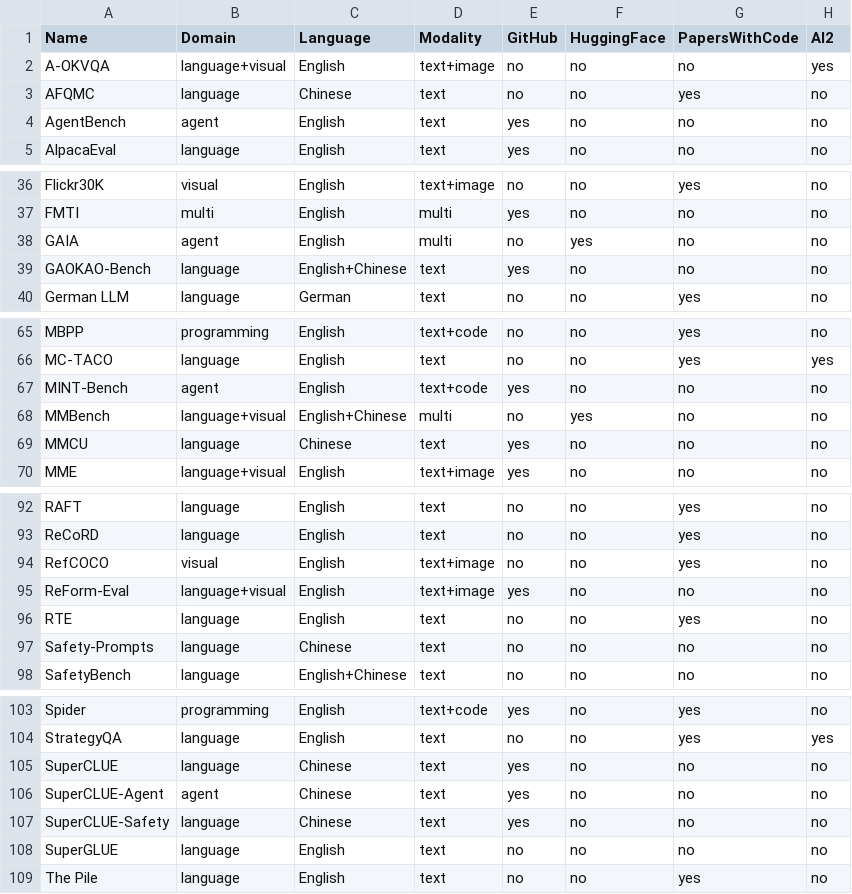
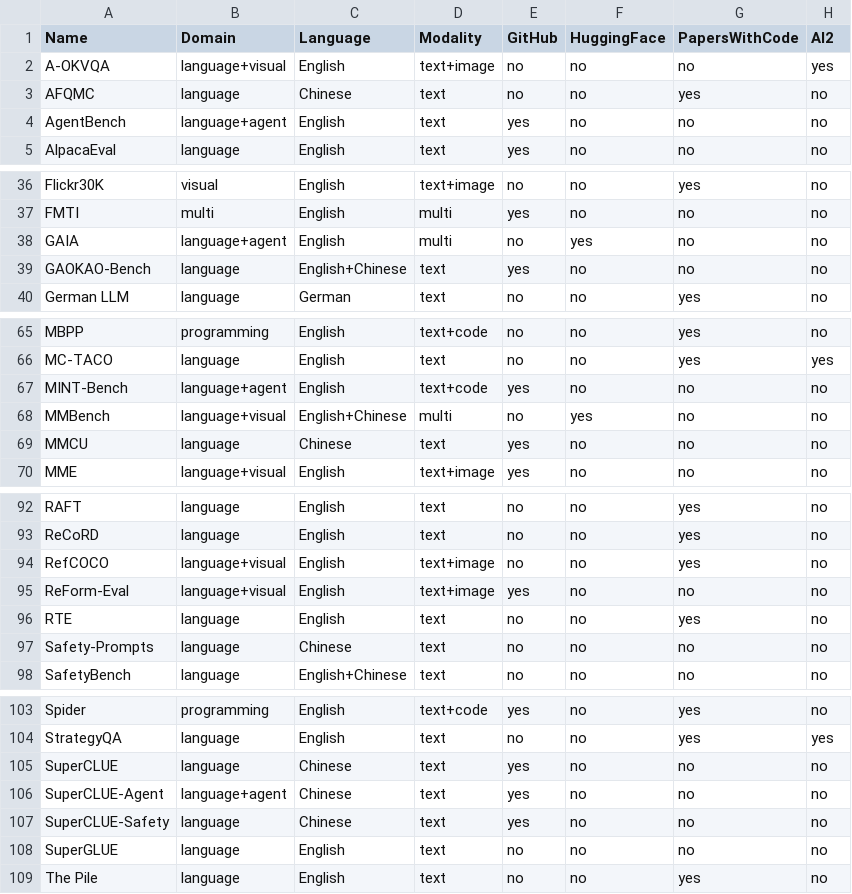
Before and after one commit to zhimin-z/Foundation-Model-Leaderboard-Survey, a CSV file: data/Leaderboard Information - Basics.csv, drawn as a sheet; only a part is shown, gaps mark what is left out; the diff covers the shown part only; the diff names each change by its address in the sheet, - before the commit and + after, or states it on an @@ line.

```diff
--- a/data/Leaderboard Information - Basics.csv
+++ b/data/Leaderboard Information - Basics.csv
-B4 (Domain): agent
+B4 (Domain): language+agent
-B38 (Domain): agent
+B38 (Domain): language+agent
-B67 (Domain): agent
+B67 (Domain): language+agent
-B94 (Domain): visual
+B94 (Domain): language+visual
-B106 (Domain): agent
+B106 (Domain): language+agent
```
Also changed, not shown: 1 edited cell elsewhere in this file, 1 other file.
